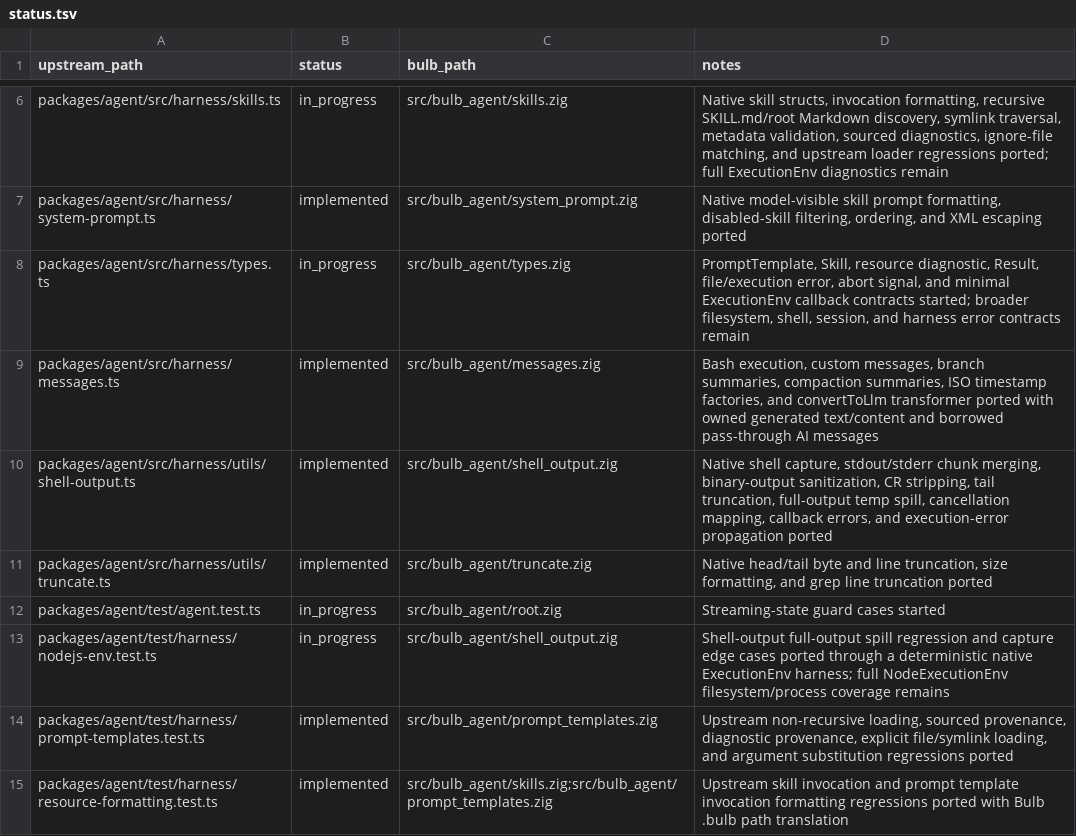
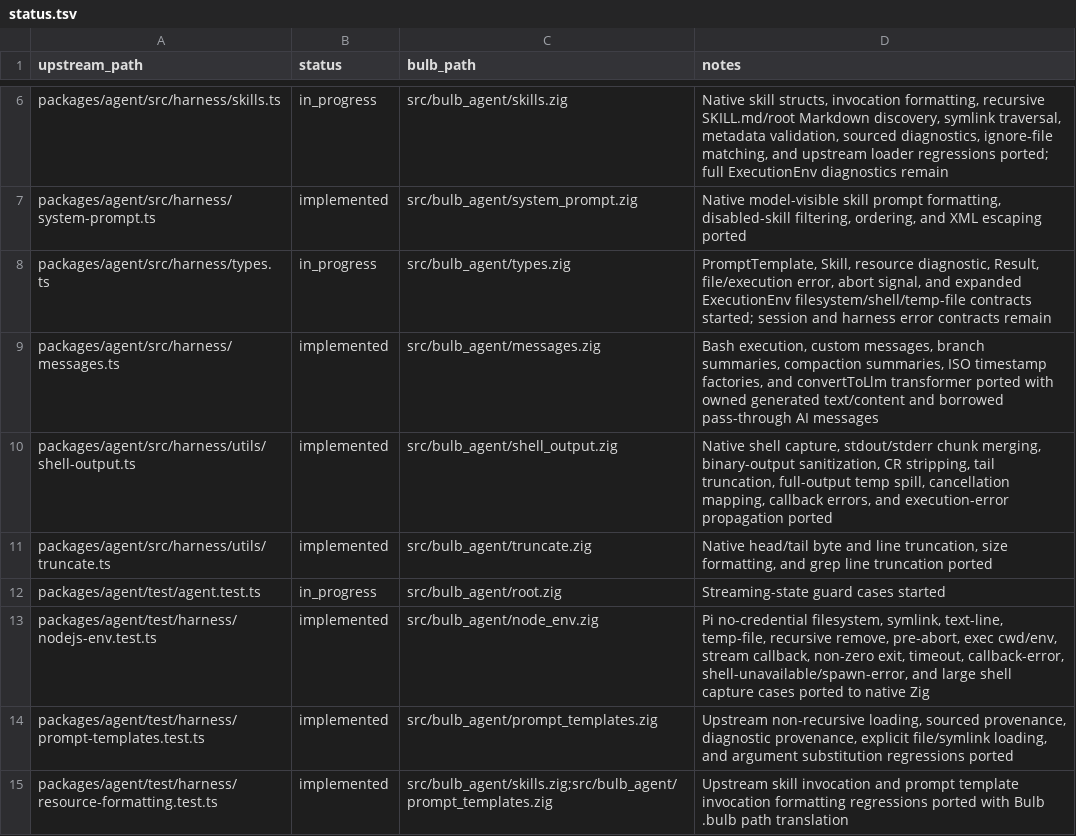
Before and after one commit to anggakhrsma/bulb, a TSV file: parity/status.tsv, drawn as a sheet; only a part is shown, gaps mark what is left out.

```diff
--- a/parity/status.tsv
+++ b/parity/status.tsv
@@ -7,3 +7,3 @@ packages/agent/src/harness/skills.ts	in_progress	src/bulb_agent/skills.zig	Nativ
 packages/agent/src/harness/system-prompt.ts	implemented	src/bulb_agent/system_prompt.zig	Native model-visible skill prompt formatting, disabled-skill filtering, ordering, and XML escaping ported
-packages/agent/src/harness/types.ts	in_progress	src/bulb_agent/types.zig	PromptTemplate, Skill, resource diagnostic, Result, file/execution error, abort signal, and minimal ExecutionEnv callback contracts started; broader filesystem, shell, session, and harness error contracts remain
+packages/agent/src/harness/types.ts	in_progress	src/bulb_agent/types.zig	PromptTemplate, Skill, resource diagnostic, Result, file/execution error, abort signal, and expanded ExecutionEnv filesystem/shell/temp-file contracts started; session and harness error contracts remain
 packages/agent/src/harness/messages.ts	implemented	src/bulb_agent/messages.zig	Bash execution, custom messages, branch summaries, compaction summaries, ISO timestamp factories, and convertToLlm transformer ported with owned generated text/content and borrowed pass-through AI messages
@@ -12,3 +12,3 @@ packages/agent/src/harness/utils/truncate.ts	implemented	src/bulb_agent/truncate
 packages/agent/test/agent.test.ts	in_progress	src/bulb_agent/root.zig	Streaming-state guard cases started
-packages/agent/test/harness/nodejs-env.test.ts	in_progress	src/bulb_agent/shell_output.zig	Shell-output full-output spill regression and capture edge cases ported through a deterministic native ExecutionEnv harness; full NodeExecutionEnv filesystem/process coverage remains
+packages/agent/test/harness/nodejs-env.test.ts	implemented	src/bulb_agent/node_env.zig	Pi no-credential filesystem, symlink, text-line, temp-file, recursive remove, pre-abort, exec cwd/env, stream callback, non-zero exit, timeout, callback-error, shell-unavailable/spawn-error, and large shell capture cases ported to native Zig
 packages/agent/test/harness/prompt-templates.test.ts	implemented	src/bulb_agent/prompt_templates.zig	Upstream non-recursive loading, sourced provenance, diagnostic provenance, explicit file/symlink loading, and argument substitution regressions ported
```
Also changed, not shown: parity/ledger.tsv, 4 other files.
